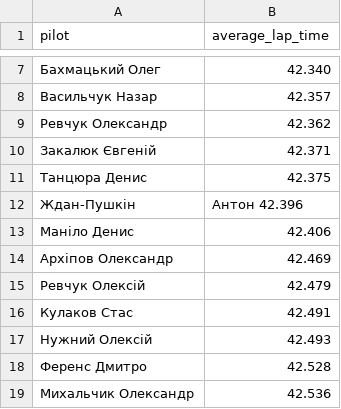
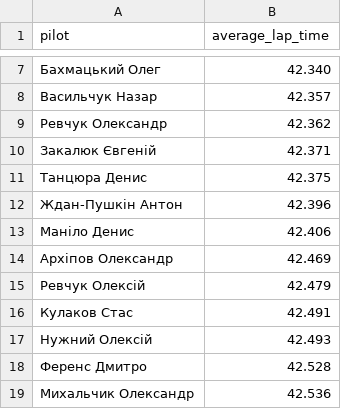
Before and after one commit to GawarWawar/karting_app, a CSV file: data/temp_by_races/4th_VP.csv, drawn as a sheet; only a part is shown, gaps mark what is left out; removed rows and columns are numbered as before the commit, all else as after; the diff names each change by its address in the sheet, - before the commit and + after, or states it on an @@ line.

```diff
--- a/data/temp_by_races/4th_VP.csv
+++ b/data/temp_by_races/4th_VP.csv
-row 12: Ждан-Пушкін | Антон 42.396
+row 12: Ждан-Пушкін Антон | 42.396
```
Also changed, not shown: data/temp_by_races/5th_VP.csv, data/temp_by_races/6th_VP.csv, 2 other files.
